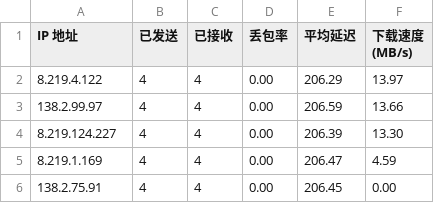
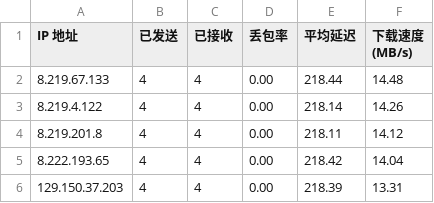
Before and after one commit to jackbrownsu/CFCDN-Auto, a CSV file: CloudflareST/sg.csv, drawn as a sheet.

```diff
--- a/CloudflareST/sg.csv
+++ b/CloudflareST/sg.csv
@@ -1,6 +1,6 @@
 IP 地址,已发送,已接收,丢包率,平均延迟,下载速度 (MB/s)
-8.219.4.122,4,4,0.00,206.29,13.97
-138.2.99.97,4,4,0.00,206.59,13.66
-8.219.124.227,4,4,0.00,206.39,13.30
-8.219.1.169,4,4,0.00,206.47,4.59
-138.2.75.91,4,4,0.00,206.45,0.00
+8.219.67.133,4,4,0.00,218.44,14.48
+8.219.4.122,4,4,0.00,218.14,14.26
+8.219.201.8,4,4,0.00,218.11,14.12
+8.222.193.65,4,4,0.00,218.42,14.04
+129.150.37.203,4,4,0.00,218.39,13.31
```
Also changed, not shown: 3 other files.
